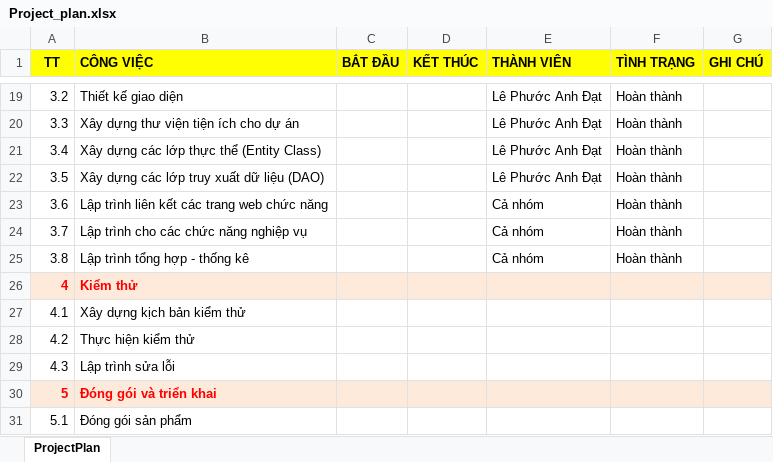
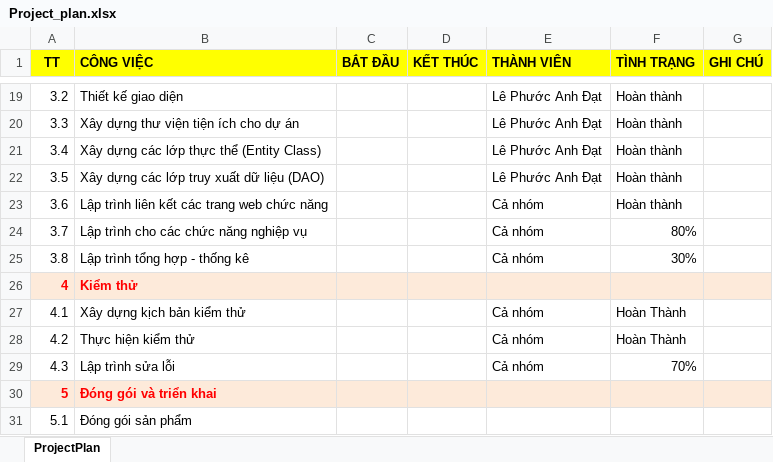
Before and after one commit to anhdatkz/TTTN, an Excel workbook: BAOCAO/Project_plan/Project_plan.xlsx, sheet ProjectPlan, drawn as a sheet; only a part is shown, gaps mark what is left out; values as stored, in another font and other column widths than the file's, no borders; the diff names each change by its address in the sheet, - before the commit and + after, or states it on an @@ line.

```diff
--- a/BAOCAO/Project_plan/Project_plan.xlsx (sheet ProjectPlan)
+++ b/BAOCAO/Project_plan/Project_plan.xlsx (sheet ProjectPlan)
-F24 (TÌNH TRẠNG): Hoàn thành
+F24 (TÌNH TRẠNG): 80%
-F25 (TÌNH TRẠNG): Hoàn thành
+F25 (TÌNH TRẠNG): 30%
-E27:E29 (THÀNH VIÊN): (empty)
+E27:E29 (THÀNH VIÊN): Cả nhóm
-F27:F28 (TÌNH TRẠNG): (empty)
+F27:F28 (TÌNH TRẠNG): Hoàn Thành
-F29 (TÌNH TRẠNG): (empty)
+F29 (TÌNH TRẠNG): 70%
```
Also changed, not shown: 12 other files.
